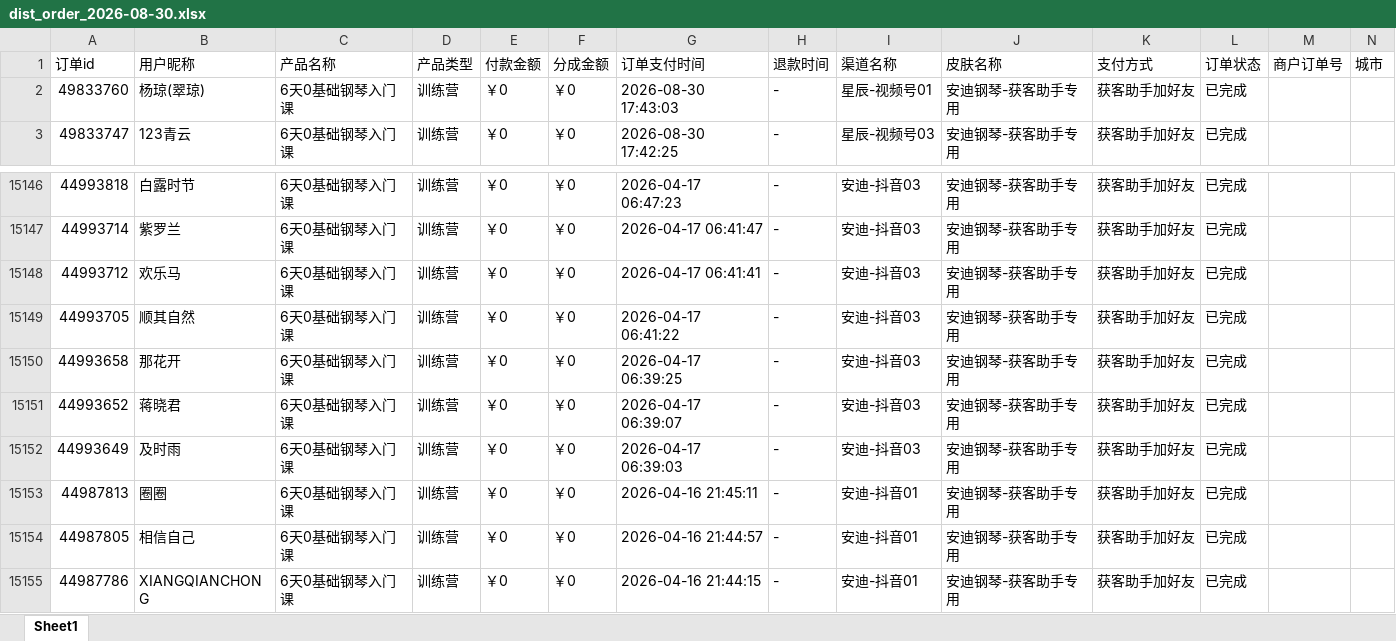
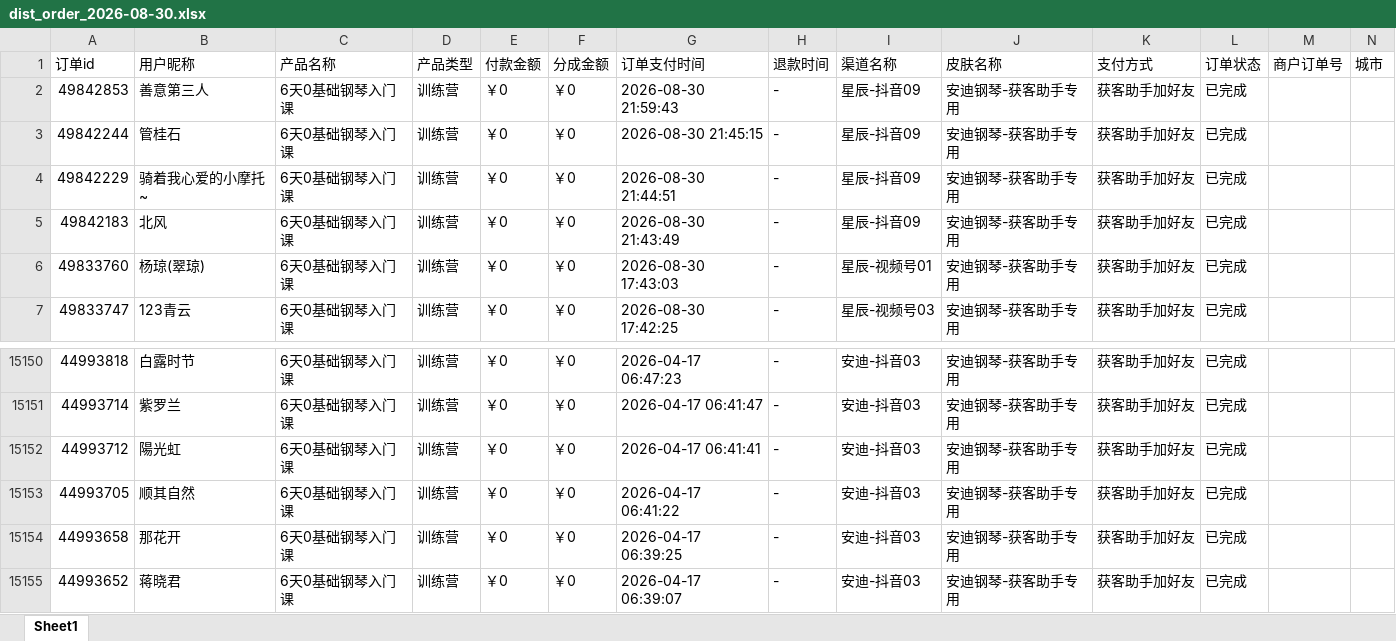
Before and after one commit to JNC121314/jianzhi-dashboard, an Excel workbook: data/exports/抖音/dist_order_2026-08-30.xlsx, sheet Sheet1, drawn as a sheet; only a part is shown, gaps mark what is left out; the shorter side is filled out with more unchanged rows; values as stored, in another font and other column widths than the file's, no borders; addresses are those after the commit; the diff names each change by its address in the sheet, - before the commit and + after, or states it on an @@ line.

```diff
--- a/data/exports/抖音/dist_order_2026-08-30.xlsx (sheet Sheet1)
+++ b/data/exports/抖音/dist_order_2026-08-30.xlsx (sheet Sheet1)
+row 2: 49842853 | 善意第三人 | 6天0基础钢琴入门课 | 训练营 | ￥0 | ￥0 | 2026-08-30 21:59:43 | - | 星辰-抖音09 | 安迪钢琴-获客助手专用 | 获客助手加好友 | 已完成
+row 3: 49842244 | 管桂石 | 6天0基础钢琴入门课 | 训练营 | ￥0 | ￥0 | 2026-08-30 21:45:15 | - | 星辰-抖音09 | 安迪钢琴-获客助手专用 | 获客助手加好友 | 已完成
+row 4: 49842229 | 骑着我心爱的小摩托~ | 6天0基础钢琴入门课 | 训练营 | ￥0 | ￥0 | 2026-08-30 21:44:51 | - | 星辰-抖音09 | 安迪钢琴-获客助手专用 | 获客助手加好友 | 已完成
+row 5: 49842183 | 北风 | 6天0基础钢琴入门课 | 训练营 | ￥0 | ￥0 | 2026-08-30 21:43:49 | - | 星辰-抖音09 | 安迪钢琴-获客助手专用 | 获客助手加好友 | 已完成
-B15152 (用户昵称): 欢乐马
+B15152 (用户昵称): 陽光虹
```
Also changed, not shown: data/exports/严总/dist_order_2026-08-30.xlsx, data/exports/毛毛矩阵/dist_order_2026-08-30.xlsx, 7 other files.
